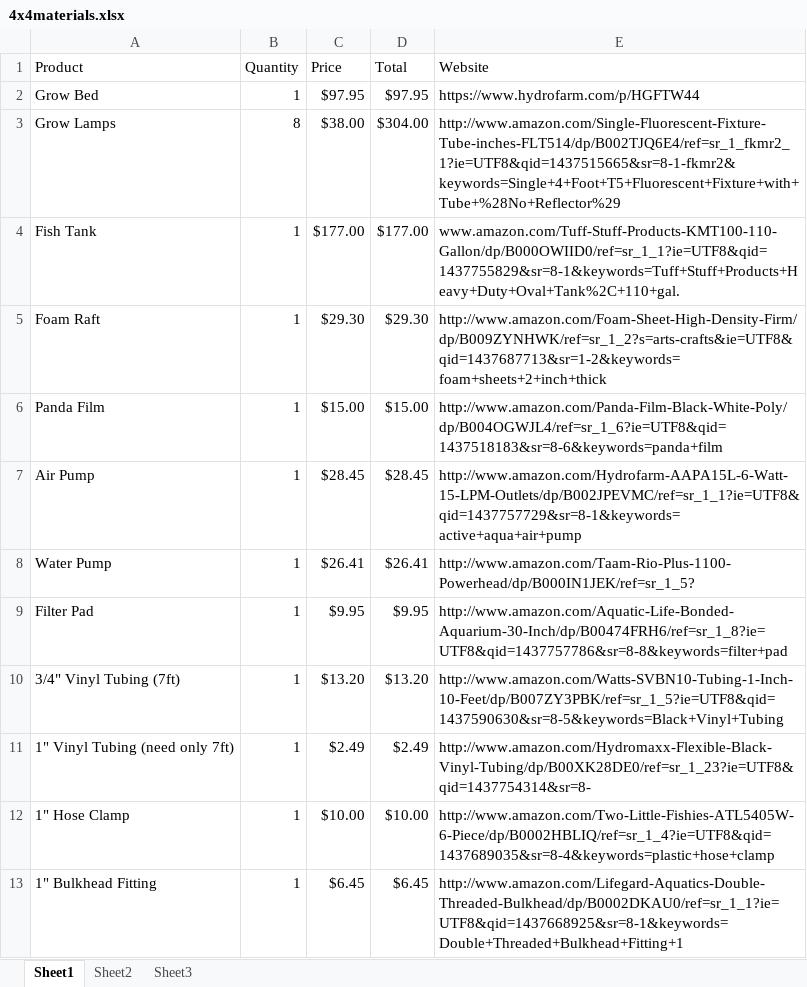
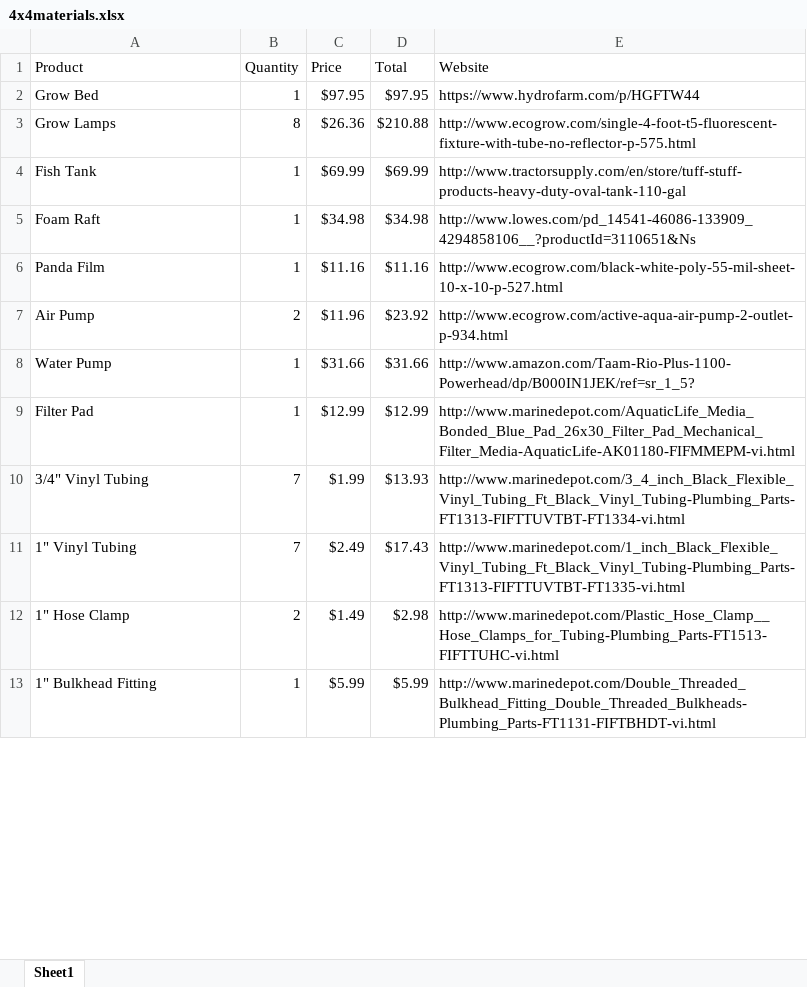
Before and after one commit to baliga-lab/pf1010-web, an Excel workbook: aqxWeb/static/docs/4x4materials.xlsx, sheet Sheet1, drawn as a sheet; only a part is shown; values as stored, in another font and other column widths than the file's, no cell formats; charts and pictures not drawn; removed rows and columns are numbered as before the commit, all else as after; the diff covers the shown part only; the diff names each change by its address in the sheet, - before the commit and + after, or states it on an @@ line.

```diff
--- a/aqxWeb/static/docs/4x4materials.xlsx (sheet Sheet1)
+++ b/aqxWeb/static/docs/4x4materials.xlsx (sheet Sheet1)
-sheet tab: Sheet2
-sheet tab: Sheet3
-C3 (Price): $38.00
+C3 (Price): $26.36
-D3 (Total): $304.00
+D3 (Total): $210.88
-E3 (Website): http://www.amazon.com/Single-Fluorescent-Fixture-Tube-inches-FLT514/dp/B002TJQ6E4/ref=sr_1_fkmr2_1?ie=UTF8&qid=1437515665&sr=8-1-fkmr2&keywords=Single+4+Foot+T5+Fluorescent+Fixture+with+Tube+%28No+Reflector%29
+E3 (Website): http://www.ecogrow.com/single-4-foot-t5-fluorescent-fixture-with-tube-no-reflector-p-575.html
-C4 (Price): $177.00
+C4 (Price): $69.99
-D4 (Total): $177.00
+D4 (Total): $69.99
-E4 (Website): www.amazon.com/Tuff-Stuff-Products-KMT100-110-Gallon/dp/B000OWIID0/ref=sr_1_1?ie=UTF8&qid=1437755829&sr=8-1&keywords=Tuff+Stuff+Products+Heavy+Duty+Oval+Tank%2C+110+gal.
+E4 (Website): http://www.tractorsupply.com/en/store/tuff-stuff-products-heavy-duty-oval-tank-110-gal
-C5 (Price): $29.30
+C5 (Price): $34.98
-D5 (Total): $29.30
+D5 (Total): $34.98
-E5 (Website): http://www.amazon.com/Foam-Sheet-High-Density-Firm/dp/B009ZYNHWK/ref=sr_1_2?s=arts-crafts&ie=UTF8&qid=1437687713&sr=1-2&keywords=foam+sheets+2+inch+thick
+E5 (Website): http://www.lowes.com/pd_14541-46086-133909_4294858106__?productId=3110651&Ns
-C6 (Price): $15.00
+C6 (Price): $11.16
-D6 (Total): $15.00
+D6 (Total): $11.16
-E6 (Website): http://www.amazon.com/Panda-Film-Black-White-Poly/dp/B004OGWJL4/ref=sr_1_6?ie=UTF8&qid=1437518183&sr=8-6&keywords=panda+film
+E6 (Website): http://www.ecogrow.com/black-white-poly-55-mil-sheet-10-x-10-p-527.html
-B7 (Quantity): 1
+B7 (Quantity): 2
-C7 (Price): $28.45
+C7 (Price): $11.96
-D7 (Total): $28.45
+D7 (Total): $23.92
-E7 (Website): http://www.amazon.com/Hydrofarm-AAPA15L-6-Watt-15-LPM-Outlets/dp/B002JPEVMC/ref=sr_1_1?ie=UTF8&qid=1437757729&sr=8-1&keywords=active+aqua+air+pump
+E7 (Website): http://www.ecogrow.com/active-aqua-air-pump-2-outlet-p-934.html
-C8 (Price): $26.41
+C8 (Price): $31.66
-D8 (Total): $26.41
+D8 (Total): $31.66
-C9 (Price): $9.95
+C9 (Price): $12.99
-D9 (Total): $9.95
+D9 (Total): $12.99
-E9 (Website): http://www.amazon.com/Aquatic-Life-Bonded-Aquarium-30-Inch/dp/B00474FRH6/ref=sr_1_8?ie=UTF8&qid=1437757786&sr=8-8&keywords=filter+pad
+E9 (Website): http://www.marinedepot.com/AquaticLife_Media_Bonded_Blue_Pad_26x30_Filter_Pad_Mechanical_Filter_Media-AquaticLife-AK01180-FIFMMEPM-vi.html
-row 10: 3/4" Vinyl Tubing (7ft) | 1 | $13.20 | $13.20 | http://www.amazon.com/Watts-SVBN10-Tubing-1-Inch-10-Feet/dp/B007ZY3PBK/ref=sr_1_5?ie=UTF8&qid=1437590630&sr=8-5&keywords=Black+Vinyl+Tubing
-row 11: 1" Vinyl Tubing (need only 7ft) | 1 | $2.49 | $2.49 | http://www.amazon.com/Hydromaxx-Flexible-Black-Vinyl-Tubing/dp/B00XK28DE0/ref=sr_1_23?ie=UTF8&qid=1437754314&sr=8-
+row 10: 3/4" Vinyl Tubing | 7 | $1.99 | $13.93 | http://www.marinedepot.com/3_4_inch_Black_Flexible_Vinyl_Tubing_Ft_Black_Vinyl_Tubing-Plumbing_Parts-FT1313-FIFTTUVTBT-FT1334-vi.html
+row 11: 1" Vinyl Tubing | 7 | $2.49 | $17.43 | http://www.marinedepot.com/1_inch_Black_Flexible_Vinyl_Tubing_Ft_Black_Vinyl_Tubing-Plumbing_Parts-FT1313-FIFTTUVTBT-FT1335-vi.html
-B12 (Quantity): 1
+B12 (Quantity): 2
-C12 (Price): $10.00
+C12 (Price): $1.49
-D12 (Total): $10.00
+D12 (Total): $2.98
-E12 (Website): http://www.amazon.com/Two-Little-Fishies-ATL5405W-6-Piece/dp/B0002HBLIQ/ref=sr_1_4?ie=UTF8&qid=1437689035&sr=8-4&keywords=plastic+hose+clamp
+E12 (Website): http://www.marinedepot.com/Plastic_Hose_Clamp__Hose_Clamps_for_Tubing-Plumbing_Parts-FT1513-FIFTTUHC-vi.html
-C13 (Price): $6.45
+C13 (Price): $5.99
-D13 (Total): $6.45
+D13 (Total): $5.99
-E13 (Website): http://www.amazon.com/Lifegard-Aquatics-Double-Threaded-Bulkhead/dp/B0002DKAU0/ref=sr_1_1?ie=UTF8&qid=1437668925&sr=8-1&keywords=Double+Threaded+Bulkhead+Fitting+1
+E13 (Website): http://www.marinedepot.com/Double_Threaded_Bulkhead_Fitting_Double_Threaded_Bulkheads-Plumbing_Parts-FT1131-FIFTBHDT-vi.html
```
Also changed, not shown: 3 added rows, 3 removed rows and 33 edited cells elsewhere in this sheet, cell formats, formulas that keep their value, charts or pictures, aqxWeb/static/docs/2x4materials.xlsx, 10 other files.
